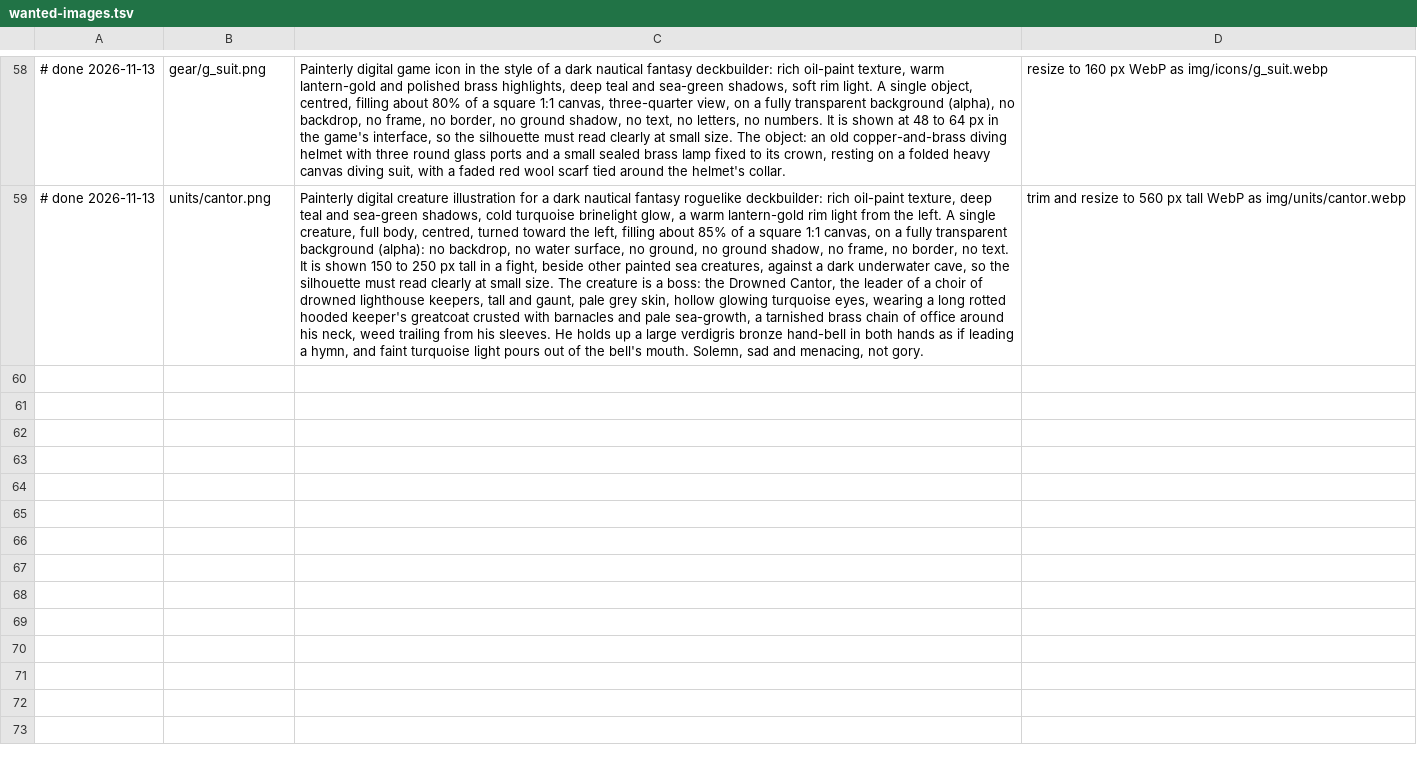
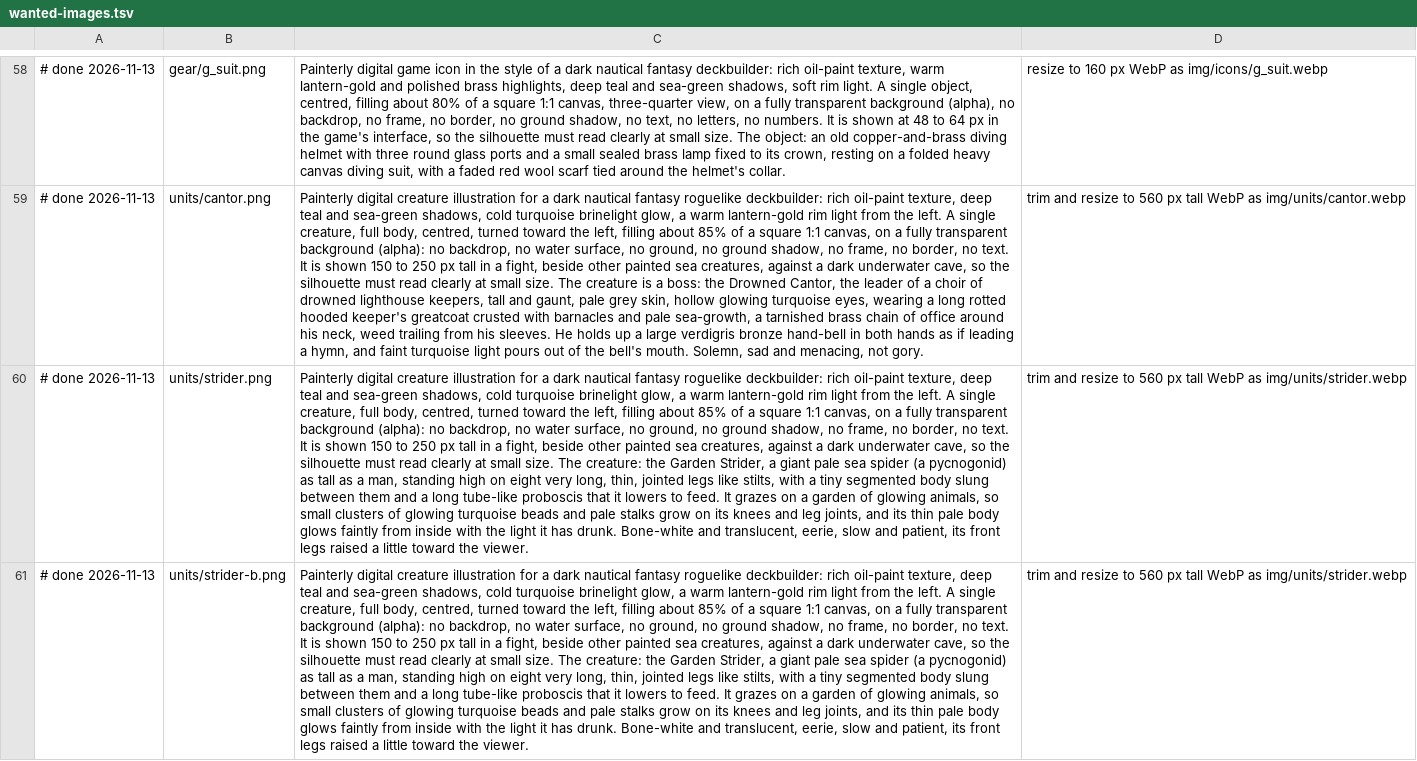
Before and after one commit to andre-larsson/brinelight, a TSV file: assets-src/wanted-images.tsv, drawn as a sheet; only a part is shown, gaps mark what is left out; the diff names each change by its address in the sheet, - before the commit and + after, or states it on an @@ line.

Commit message:
v0.21.0: deeper Dreads are harder: the Garden Strider in Dark Water, a stronger Gulper, a gentler Hulk
With the same decks, Dark Water's Dreads were easier than the Shallows' (10.8 HP
lost against 15.4), so the levels didn't get harder going down. Now the Shallows
are 13.4, Dark Water 15.5 and the Belfry 17.2.

Dark Water gets a Dread of its own, the Garden Strider (72-76 HP), in the Angler
Twins' place. The Twins stay in the Shallows. The Strider is a giant sea spider that
tends the Glimmer Garden. Tend the Garden calls Glimmer Leeches until two are alive
and gives it 8 Ward; Graze deals 10 and heals it by what it takes; Stilt Legs is
4 x3. It has new art and a keeper's note.

The Pale Gulper's Bite is 14 (from 12). The Reefback Hulk has Spines 2 (from 3) and
Rouse gives 1 Might (from 2). In real runs it lost 19% of its fights; now 4.6%.

Intents that bring in creatures say "Call 2 Glimmer Leeches" (E.plural), not "Bring
back 2 Glimmer Leechs".

A bot test that went stale in v0.20.0 is fixed: a win without the dress ends at
Dark Water's pin with the dress, not the Heart.

```diff
--- a/assets-src/wanted-images.tsv
+++ b/assets-src/wanted-images.tsv
+row 60: # done 2026-11-13 | units/strider.png | Painterly digital creature illustration for a dark nautical fantasy roguelike deckbuilder: rich oil-paint texture, deep teal and sea-green shadows, cold turquoise brinelight glow, a warm lantern-gold rim light from the left. A single creature, full body, centred, turned toward the left, filling about 85% of a square 1:1 canvas, on a fully transparent background (alpha): no backdrop, no water surface, no ground, no ground shadow, no frame, no border, no text. It is shown 150 to 250 px tall in a fight, beside other painted sea creatures, against a dark underwater cave, so the silhouette must read clearly at small size. The creature: the Garden Strider, a giant pale sea spider (a pycnogonid) as tall as a man, standing high on eight very long, thin, jointed legs like stilts, with a tiny segmented body slung between them and a long tube-like proboscis that it lowers to feed. It grazes on a garden of glowing animals, so small clusters of glowing turquoise beads and pale stalks grow on its knees and leg joints, and its thin pale body glows faintly from inside with the light it has drunk. Bone-white and translucent, eerie, slow and patient, its front legs raised a little toward the viewer. | trim and resize to 560 px tall WebP as img/units/strider.webp
+row 61: # done 2026-11-13 | units/strider-b.png | Painterly digital creature illustration for a dark nautical fantasy roguelike deckbuilder: rich oil-paint texture, deep teal and sea-green shadows, cold turquoise brinelight glow, a warm lantern-gold rim light from the left. A single creature, full body, centred, turned toward the left, filling about 85% of a square 1:1 canvas, on a fully transparent background (alpha): no backdrop, no water surface, no ground, no ground shadow, no frame, no border, no text. It is shown 150 to 250 px tall in a fight, beside other painted sea creatures, against a dark underwater cave, so the silhouette must read clearly at small size. The creature: the Garden Strider, a giant pale sea spider (a pycnogonid) as tall as a man, standing high on eight very long, thin, jointed legs like stilts, with a tiny segmented body slung between them and a long tube-like proboscis that it lowers to feed. It grazes on a garden of glowing animals, so small clusters of glowing turquoise beads and pale stalks grow on its knees and leg joints, and its thin pale body glows faintly from inside with the light it has drunk. Bone-white and translucent, eerie, slow and patient, its front legs raised a little toward the viewer. | trim and resize to 560 px tall WebP as img/units/strider.webp
```
Also changed, not shown: 14 other files.
